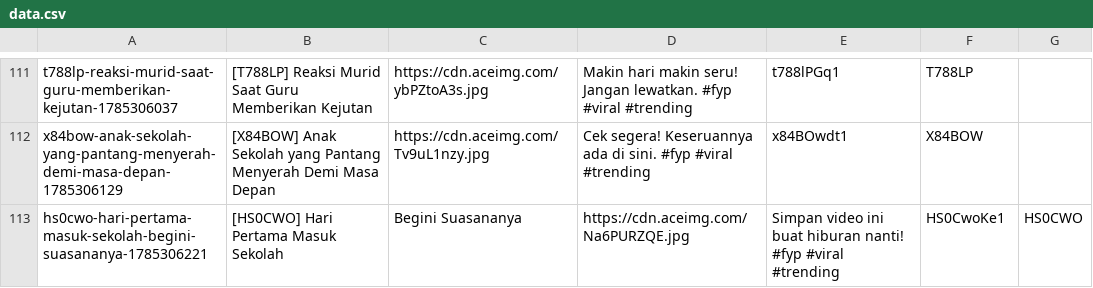
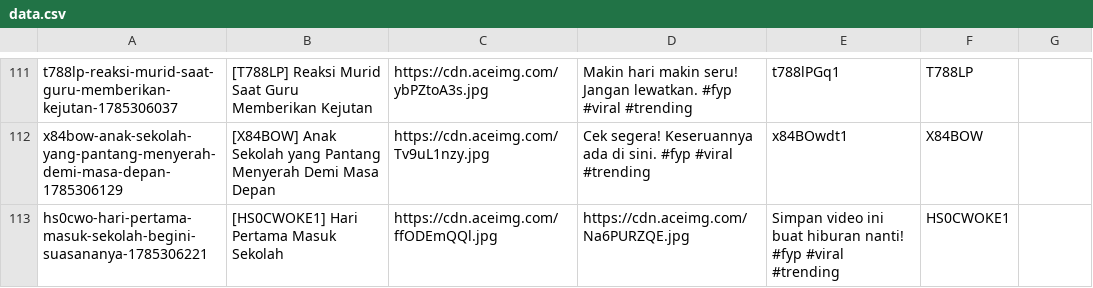
Before and after one commit to mrslurak1-design/data, a CSV file: data.csv, drawn as a sheet; only a part is shown, gaps mark what is left out.

Commit message:
Update database CSV via Blogger Admin Panel

```diff
--- a/data.csv
+++ b/data.csv
@@ -112,2 +112,2 @@ t788lp-reaksi-murid-saat-guru-memberikan-kejutan-1785306037,[T788LP] Reaksi Muri
 x84bow-anak-sekolah-yang-pantang-menyerah-demi-masa-depan-1785306129,[X84BOW] Anak Sekolah yang Pantang Menyerah Demi Masa Depan,https://cdn.aceimg.com/Tv9uL1nzy.jpg,Cek segera! Keseruannya ada di sini. #fyp #viral #trending,x84BOwdt1,X84BOW
-hs0cwo-hari-pertama-masuk-sekolah-begini-suasananya-1785306221,[HS0CWO] Hari Pertama Masuk Sekolah, Begini Suasananya,https://cdn.aceimg.com/Na6PURZQE.jpg,Simpan video ini buat hiburan nanti! #fyp #viral #trending,HS0CwoKe1,HS0CWO
+hs0cwo-hari-pertama-masuk-sekolah-begini-suasananya-1785306221,[HS0CWOKE1] Hari Pertama Masuk Sekolah,https://cdn.aceimg.com/ffODEmQQl.jpg,https://cdn.aceimg.com/Na6PURZQE.jpg,Simpan video ini buat hiburan nanti! #fyp #viral #trending,HS0CWOKE1
```
